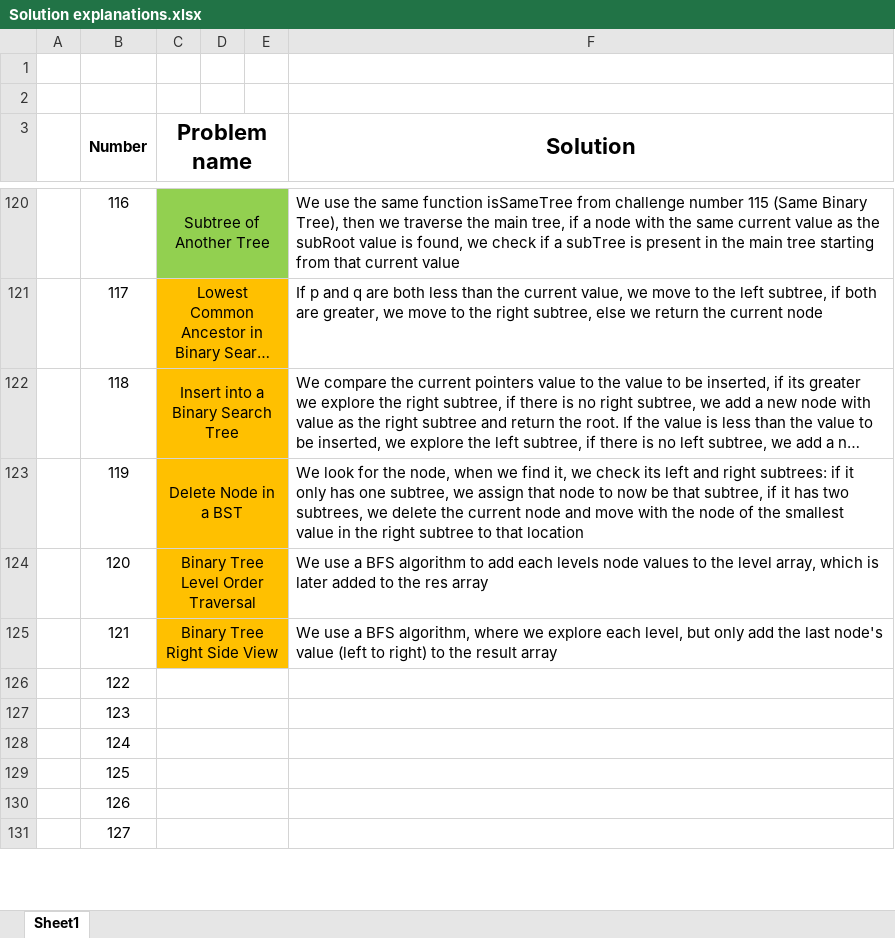
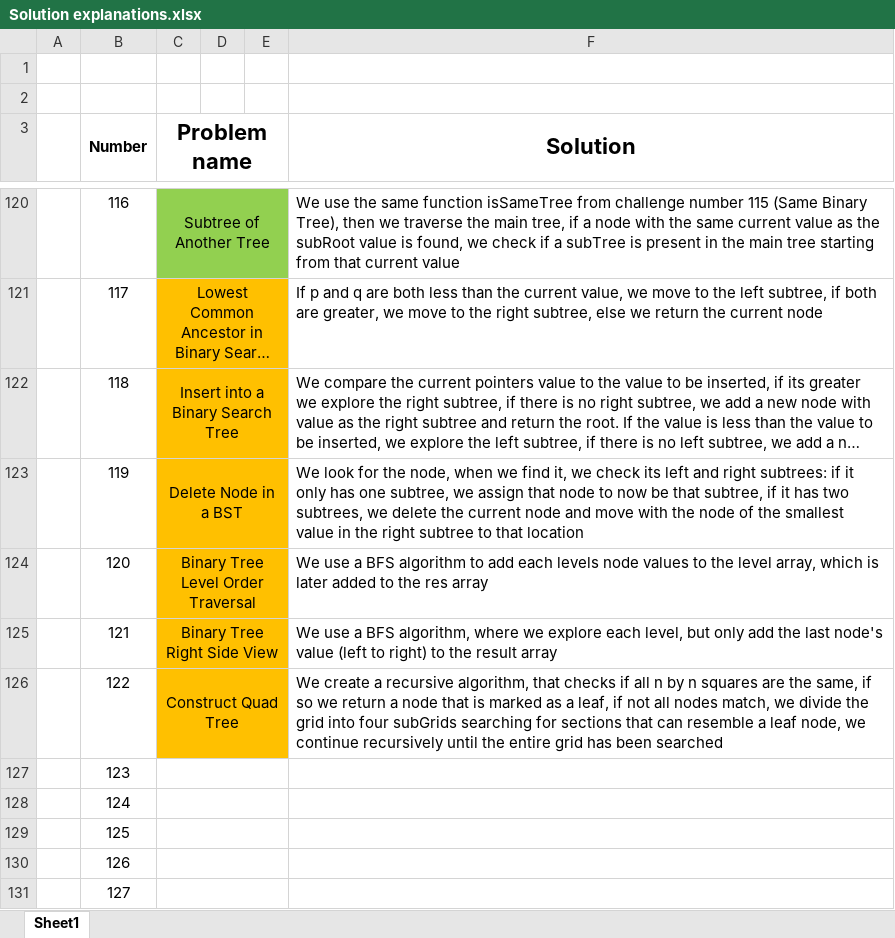
Before and after one commit to AinisALaur/Daily-HackerRank-NeetCode-challenges, an Excel workbook: Solution explanations.xlsx, sheet Sheet1, drawn as a sheet; only a part is shown, gaps mark what is left out; long unchanged cells end in …; values as stored, in another font and other column widths than the file's, no borders; the diff names each change by its address in the sheet, - before the commit and + after, or states it on an @@ line.

Commit message:
Added challenge 15 explanation (number 122)

```diff
--- a/Solution explanations.xlsx (sheet Sheet1)
+++ b/Solution explanations.xlsx (sheet Sheet1)
-C126 (Problem name): (empty)
+C126 (Problem name): Construct Quad Tree
-C126:E126 fill: none
+C126:E126 fill: #FFC000
-F126 (Solution): (empty)
+F126 (Solution): We create a recursive algorithm, that checks if all n by n squares are the same, if so we return a node that is marked as a leaf, if not all nodes match, we divide the grid into four subGrids searching for sections that can resemble a leaf node, we continue recursively until the entire grid has been searched
```
